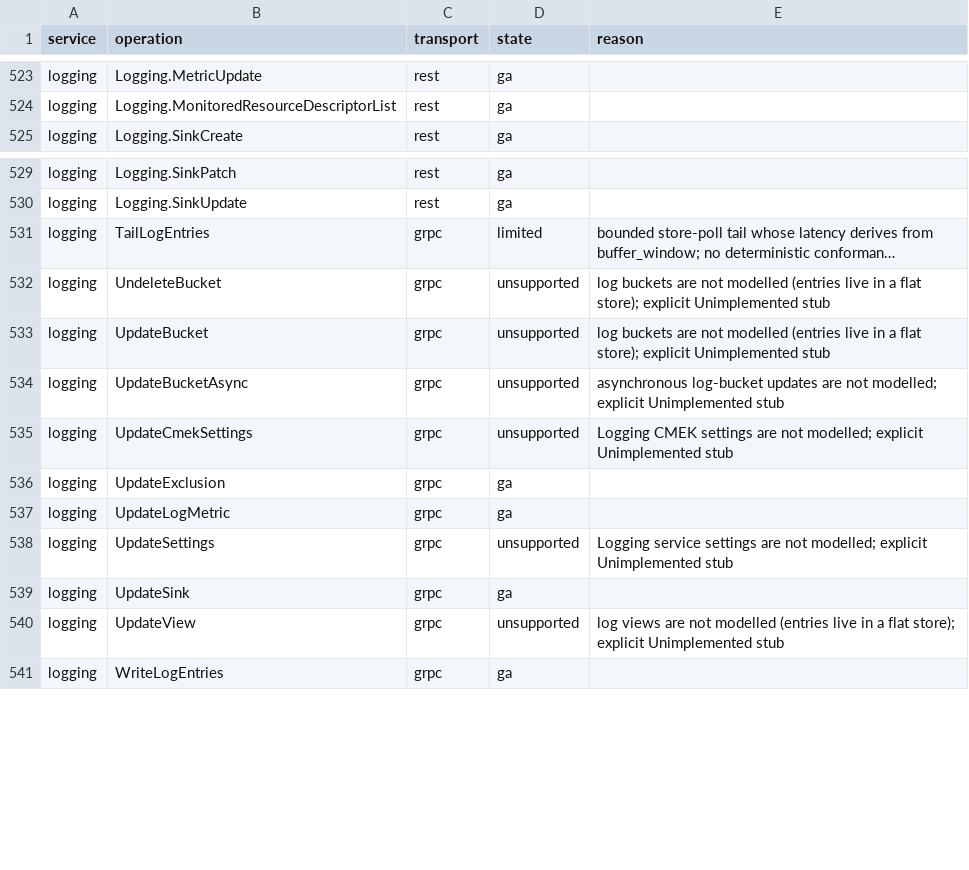
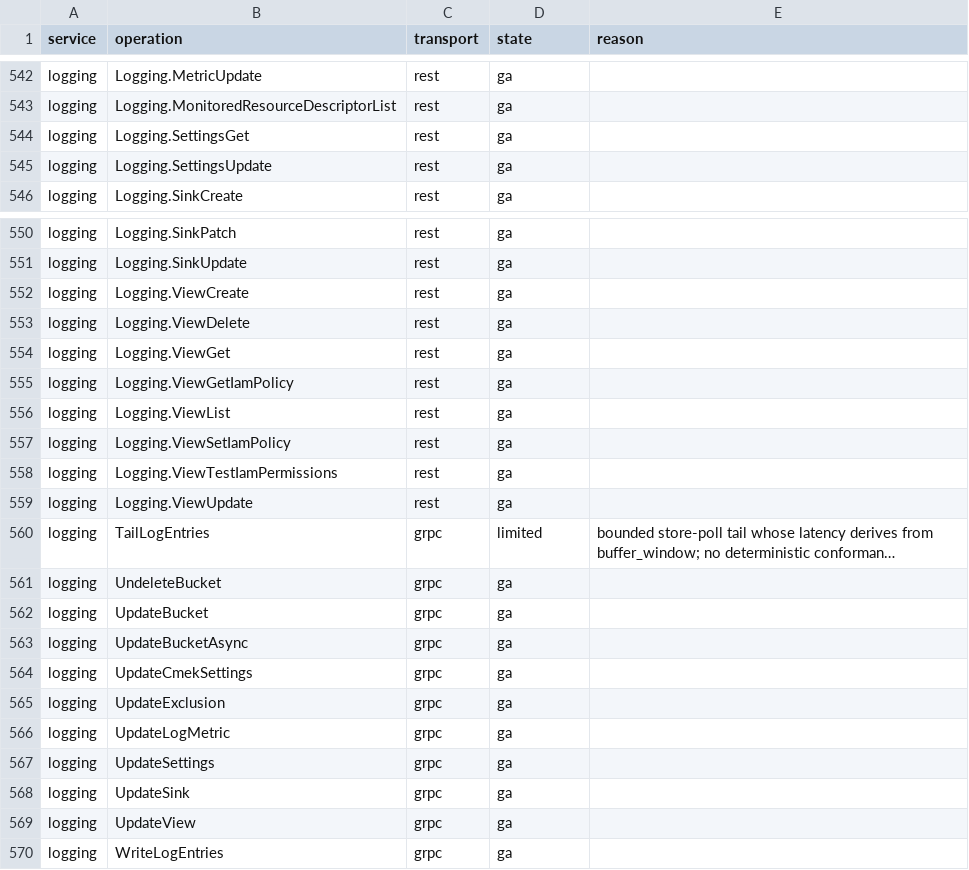
Before and after one commit to aamerik/jaiscloud, a CSV file: docs/fidelity/fidelity-matrix.csv, drawn as a sheet; only a part is shown, gaps mark what is left out; long unchanged cells end in …; addresses are those after the commit; the diff covers the shown part only; the diff names each change by its address in the sheet, - before the commit and + after, or states it on an @@ line.

Commit message:
feat(gcp/logging): Admin v2 — buckets/views/links/settings/cmek + log scopes + view IAM (GA10)
Implement the Cloud Logging Admin v2 surface over the transport-neutral
logging core, on both transports:

- Buckets (sync + async), views, BigQuery links, log scopes, and the
  per-scope Settings/CMEK records. The async/create-link/delete-link
  methods return terminal done=true operations wrapping the typed
  response, matching the emulator's synchronous-operation convention.
- View IAM (get/set/test) and log scopes are REST-only (no
  ConfigServiceV2 RPC) but have real Terraform/gcloud consumers.

Admin records persist as JSON documents in one shared
jc_log_admin_records table (migration 065) with memory/Postgres snapshot
pair and reset coverage. The REST router now routes
/v2/{scope}/{id}/locations/{loc}/buckets|views|links|logScopes to Logging
instead of falling through to Cloud Functions.

CopyLogEntries stays an explicit 501 stub and TailLogEntries stays a
bounded store-poll approximation (both recorded as GA10-D1/D2 deferrals).

Closes 21 of the 22 unsupported logging admin cells (91/93 logging cells
now ga); view IAM + log scopes land as new ga REST cells.

Tests: service/store/REST unit round-trips, REST routing cases, adapter
namespace tests, gRPC conformance via the official ConfigClient for all
21 methods, refreshed wire transcript, persistent-mode bucket parity.

```diff
--- a/docs/fidelity/fidelity-matrix.csv
+++ b/docs/fidelity/fidelity-matrix.csv
+row 544: logging | Logging.SettingsGet | rest | ga
+row 545: logging | Logging.SettingsUpdate | rest | ga
+row 552: logging | Logging.ViewCreate | rest | ga
+row 553: logging | Logging.ViewDelete | rest | ga
+row 554: logging | Logging.ViewGet | rest | ga
+row 555: logging | Logging.ViewGetIamPolicy | rest | ga
+row 556: logging | Logging.ViewList | rest | ga
+row 557: logging | Logging.ViewSetIamPolicy | rest | ga
+row 558: logging | Logging.ViewTestIamPermissions | rest | ga
+row 559: logging | Logging.ViewUpdate | rest | ga
-D561:D564 (state): unsupported
+D561:D564 (state): ga
-E561:E562 (reason): log buckets are not modelled (entries live in a flat store); explicit Unimplemented stub
+E561:E562 (reason): (empty)
-E563 (reason): asynchronous log-bucket updates are not modelled; explicit Unimplemented stub
+E563 (reason): (empty)
-E564 (reason): Logging CMEK settings are not modelled; explicit Unimplemented stub
+E564 (reason): (empty)
-D567 (state): unsupported
+D567 (state): ga
-E567 (reason): Logging service settings are not modelled; explicit Unimplemented stub
+E567 (reason): (empty)
-D569 (state): unsupported
+D569 (state): ga
-E569 (reason): log views are not modelled (entries live in a flat store); explicit Unimplemented stub
+E569 (reason): (empty)
```
Also changed, not shown: 19 added rows and 30 edited cells elsewhere in this file, 29 other files.
